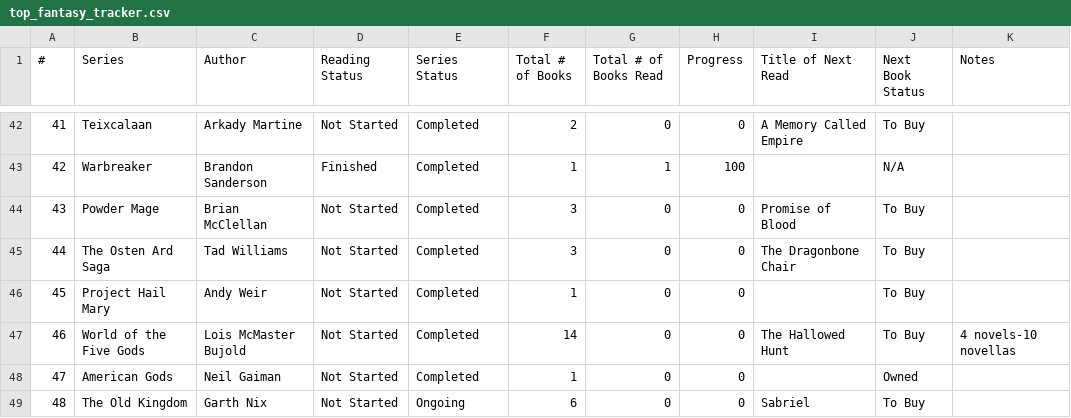
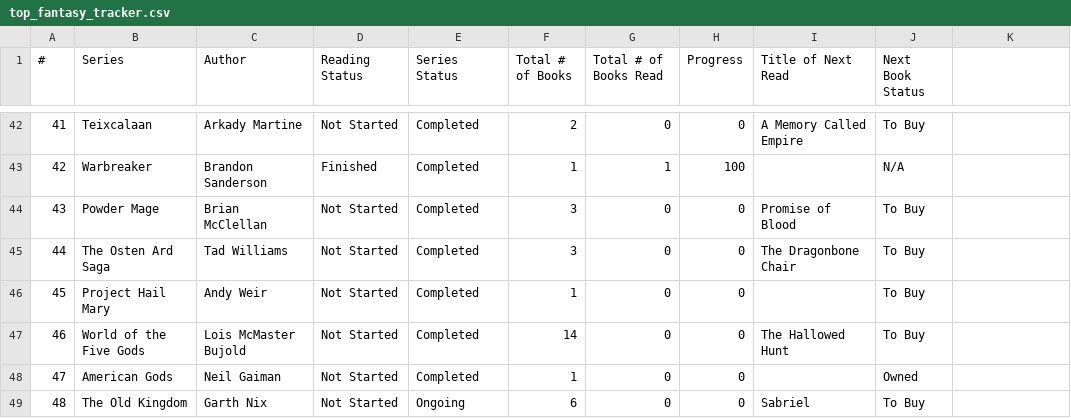
Before and after one commit to ignorantForager/ignorantForager.github.io, a CSV file: books/top_fantasy_tracker.csv, drawn as a sheet; only a part is shown, gaps mark what is left out; the diff covers the shown part only.

Commit message:
Update top_fantasy_tracker.csv

```diff
--- a/books/top_fantasy_tracker.csv
+++ b/books/top_fantasy_tracker.csv
@@ -1 +1 @@
-#,Series,Author,Reading Status,Series Status,Total # of Books,Total # of Books Read,Progress,Title of Next Read,Next Book Status,Notes
+#,Series,Author,Reading Status,Series Status,Total # of Books,Total # of Books Read,Progress,Title of Next Read,Next Book Status
@@ -47 +47 @@
-46,World of the Five Gods,Lois McMaster Bujold,Not Started,Completed,14,0,0,The Hallowed Hunt,To Buy,4 novels-10 novellas
+46,World of the Five Gods,Lois McMaster Bujold,Not Started,Completed,14,0,0,The Hallowed Hunt,To Buy
```
Also changed, not shown: 8 edited cells elsewhere in this file.
